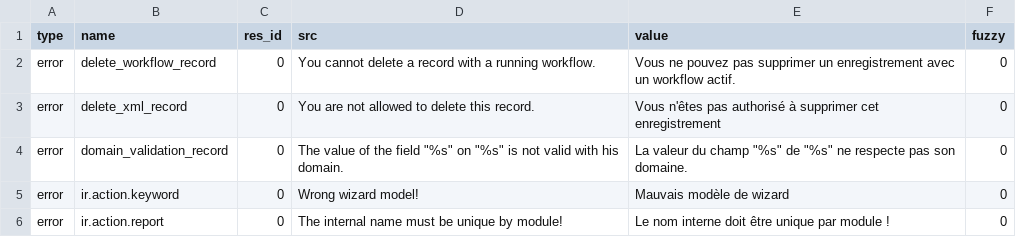
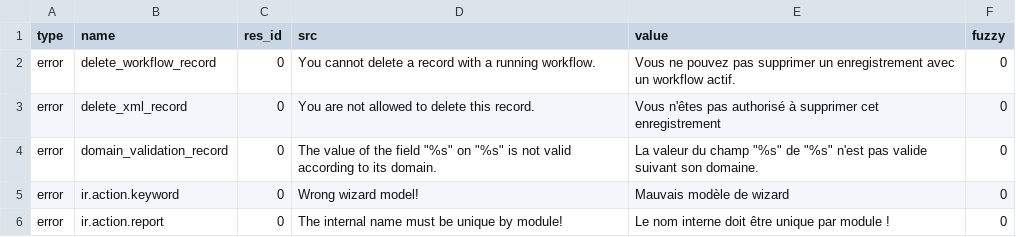
Before and after one commit to coopengo/trytond, a CSV file: trytond/ir/fr_FR.csv, drawn as a sheet; only a part is shown.

Commit message:
Update fr_FR

```diff
--- a/trytond/ir/fr_FR.csv
+++ b/trytond/ir/fr_FR.csv
@@ -3,3 +3,3 @@ error,delete_workflow_record,0,You cannot delete a record with a running workflo
 error,delete_xml_record,0,You are not allowed to delete this record.,Vous n'êtes pas authorisé à supprimer cet enregistrement,0
-error,domain_validation_record,0,"The value of the field ""%s"" on ""%s"" is not valid with his domain.","La valeur du champ ""%s"" de ""%s"" ne respecte pas son domaine.",0
+error,domain_validation_record,0,"The value of the field ""%s"" on ""%s"" is not valid according to its domain.","La valeur du champ ""%s"" de ""%s"" n'est pas valide suivant son domaine.",0
 error,ir.action.keyword,0,Wrong wizard model!,Mauvais modèle de wizard,0
```
